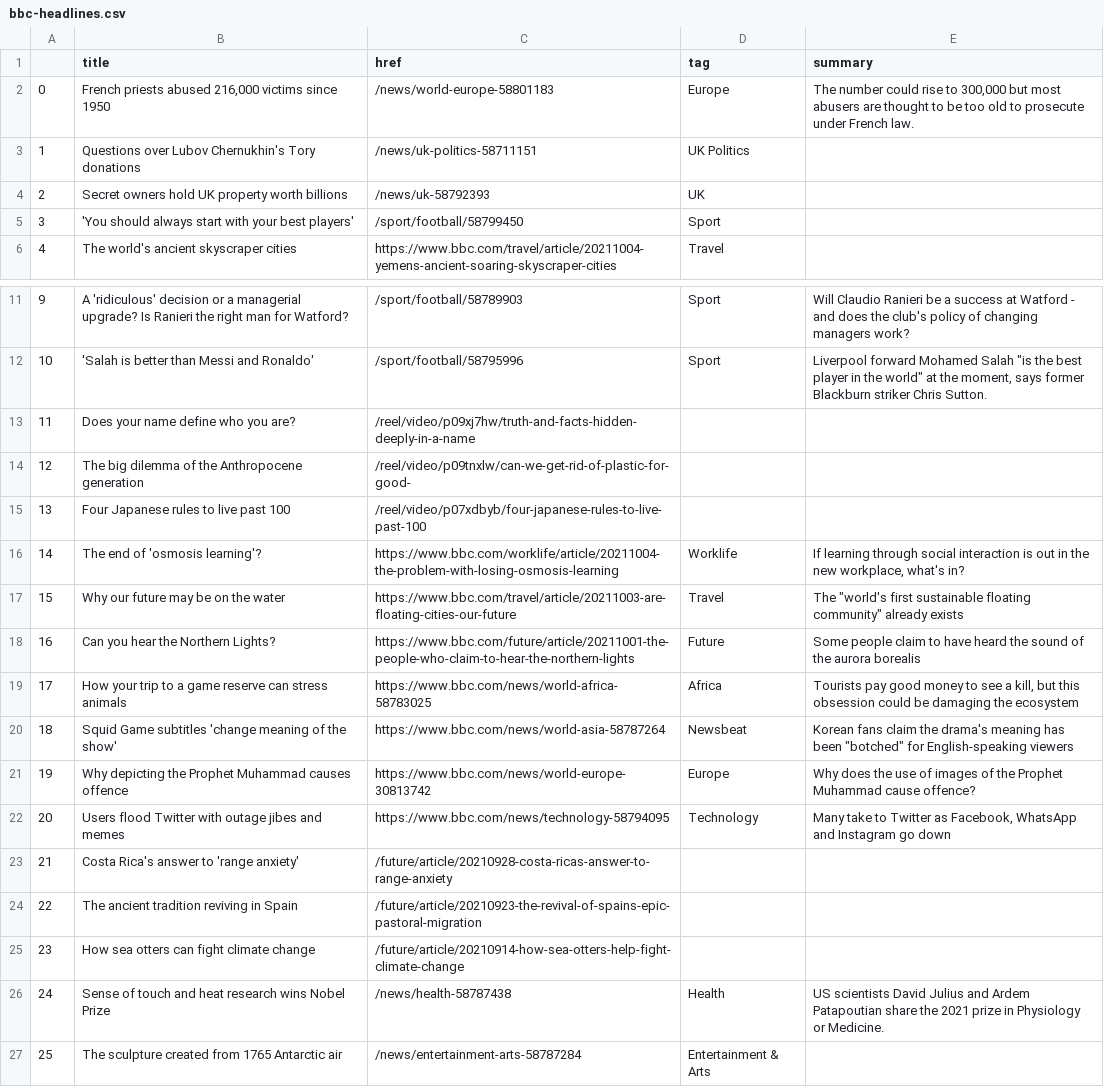
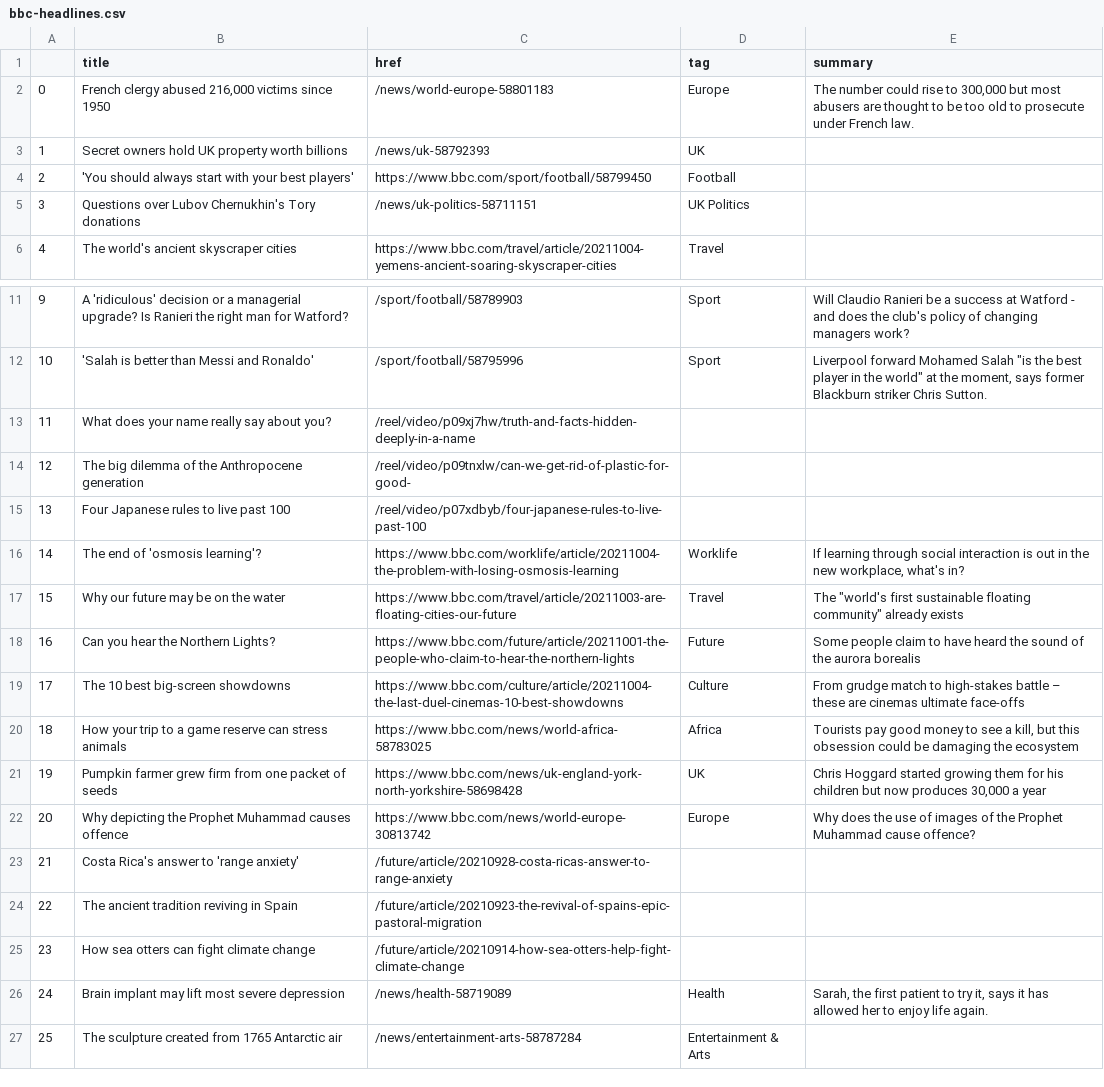
Before and after one commit to msalexford/automatic-scraper, a CSV file: bbc-headlines.csv, drawn as a sheet; only a part is shown, gaps mark what is left out.

```diff
--- a/bbc-headlines.csv
+++ b/bbc-headlines.csv
@@ -1,6 +1,6 @@
 ,title,href,tag,summary
-0,"French priests abused 216,000 victims since 1950",/news/world-europe-58801183,Europe,"The number could rise to 300,000 but most abusers are thought to be too old to prosecute under French law."
-1,Questions over Lubov Chernukhin's Tory donations,/news/uk-politics-58711151,UK Politics,
-2,Secret owners hold UK property worth billions,/news/uk-58792393,UK,
-3,'You should always start with your best players',/sport/football/58799450,Sport,
+0,"French clergy abused 216,000 victims since 1950",/news/world-europe-58801183,Europe,"The number could rise to 300,000 but most abusers are thought to be too old to prosecute under French law."
+1,Secret owners hold UK property worth billions,/news/uk-58792393,UK,
+2,'You should always start with your best players',https://www.bbc.com/sport/football/58799450,Football,
+3,Questions over Lubov Chernukhin's Tory donations,/news/uk-politics-58711151,UK Politics,
 4,The world's ancient skyscraper cities,https://www.bbc.com/travel/article/20211004-yemens-ancient-soaring-skyscraper-cities,Travel,
@@ -12,3 +12,3 @@
 10,'Salah is better than Messi and Ronaldo',/sport/football/58795996,Sport,"Liverpool forward Mohamed Salah ""is the best player in the world"" at the moment, says former Blackburn striker Chris Sutton."
-11,Does your name define who you are?,/reel/video/p09xj7hw/truth-and-facts-hidden-deeply-in-a-name,,
+11,What does your name really say about you?,/reel/video/p09xj7hw/truth-and-facts-hidden-deeply-in-a-name,,
 12,The big dilemma of the Anthropocene generation,/reel/video/p09tnxlw/can-we-get-rid-of-plastic-for-good-,,
@@ -18,6 +18,6 @@
 16,Can you hear the Northern Lights?,https://www.bbc.com/future/article/20211001-the-people-who-claim-to-hear-the-northern-lights,Future,Some people claim to have heard the sound of the aurora borealis
-17,How your trip to a game reserve can stress animals,https://www.bbc.com/news/world-africa-58783025,Africa,"Tourists pay good money to see a kill, but this obsession could be damaging the ecosystem"
-18,Squid Game subtitles 'change meaning of the show',https://www.bbc.com/news/world-asia-58787264,Newsbeat,"Korean fans claim the drama's meaning has been ""botched"" for English-speaking viewers"
-19,Why depicting the Prophet Muhammad causes offence,https://www.bbc.com/news/world-europe-30813742,Europe,Why does the use of images of the Prophet Muhammad cause offence?
-20,Users flood Twitter with outage jibes and memes,https://www.bbc.com/news/technology-58794095,Technology,"Many take to Twitter as Facebook, WhatsApp and Instagram go down"
+17,The 10 best big-screen showdowns,https://www.bbc.com/culture/article/20211004-the-last-duel-cinemas-10-best-showdowns,Culture,From grudge match to high-stakes battle – these are cinemas ultimate face-offs
+18,How your trip to a game reserve can stress animals,https://www.bbc.com/news/world-africa-58783025,Africa,"Tourists pay good money to see a kill, but this obsession could be damaging the ecosystem"
+19,Pumpkin farmer grew firm from one packet of seeds,https://www.bbc.com/news/uk-england-york-north-yorkshire-58698428,UK,"Chris Hoggard started growing them for his children but now produces 30,000 a year"
+20,Why depicting the Prophet Muhammad causes offence,https://www.bbc.com/news/world-europe-30813742,Europe,Why does the use of images of the Prophet Muhammad cause offence?
 21,Costa Rica's answer to 'range anxiety',/future/article/20210928-costa-ricas-answer-to-range-anxiety,,
@@ -25,3 +25,3 @@
 23,How sea otters can fight climate change,/future/article/20210914-how-sea-otters-help-fight-climate-change,,
-24,Sense of touch and heat research wins Nobel Prize,/news/health-58787438,Health,US scientists David Julius and Ardem Patapoutian share the 2021 prize in Physiology or Medicine.
+24,Brain implant may lift most severe depression,/news/health-58719089,Health,"Sarah, the first patient to try it, says it has allowed her to enjoy life again."
 25,The sculpture created from 1765 Antarctic air,/news/entertainment-arts-58787284,Entertainment & Arts,
```
